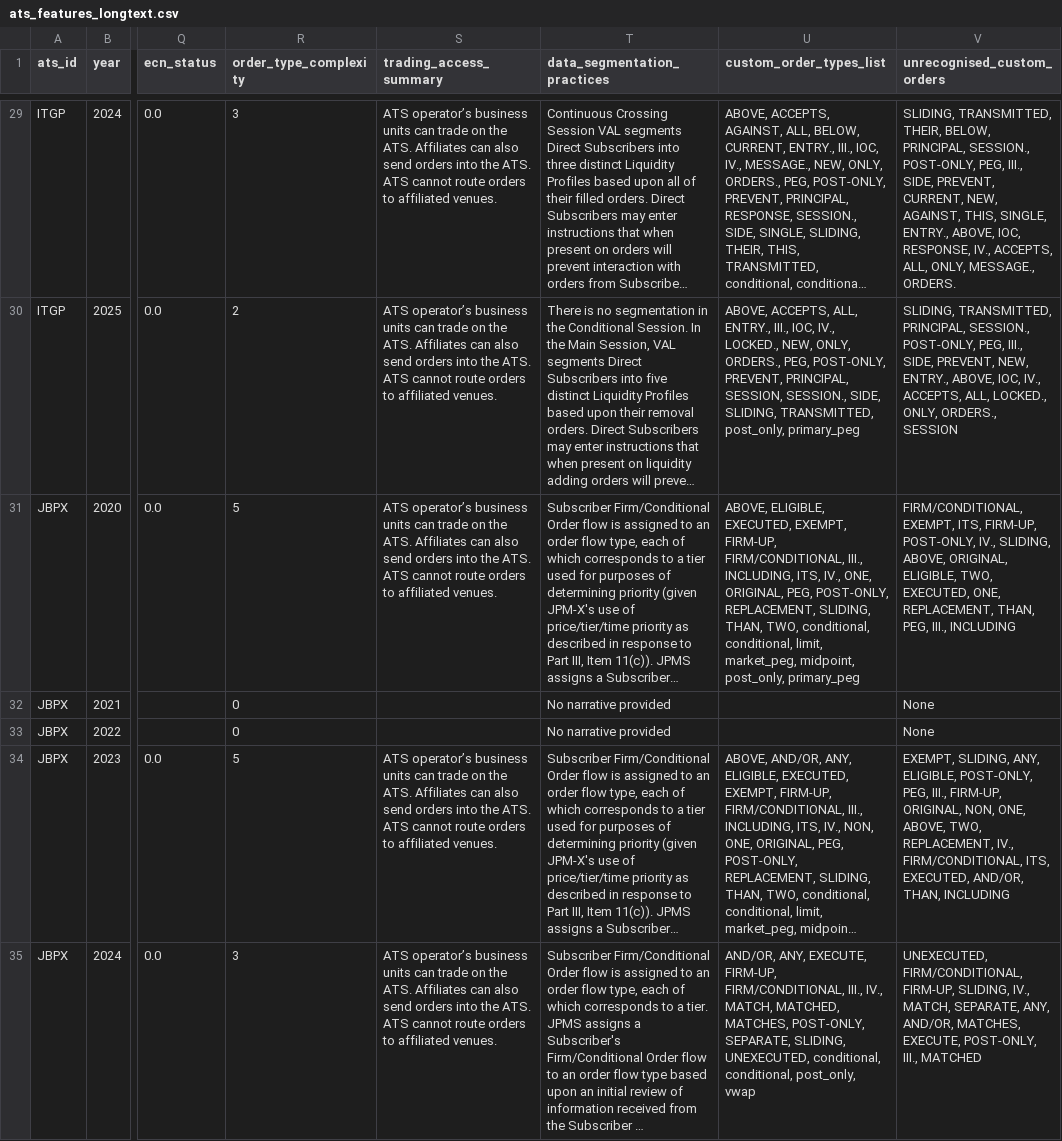
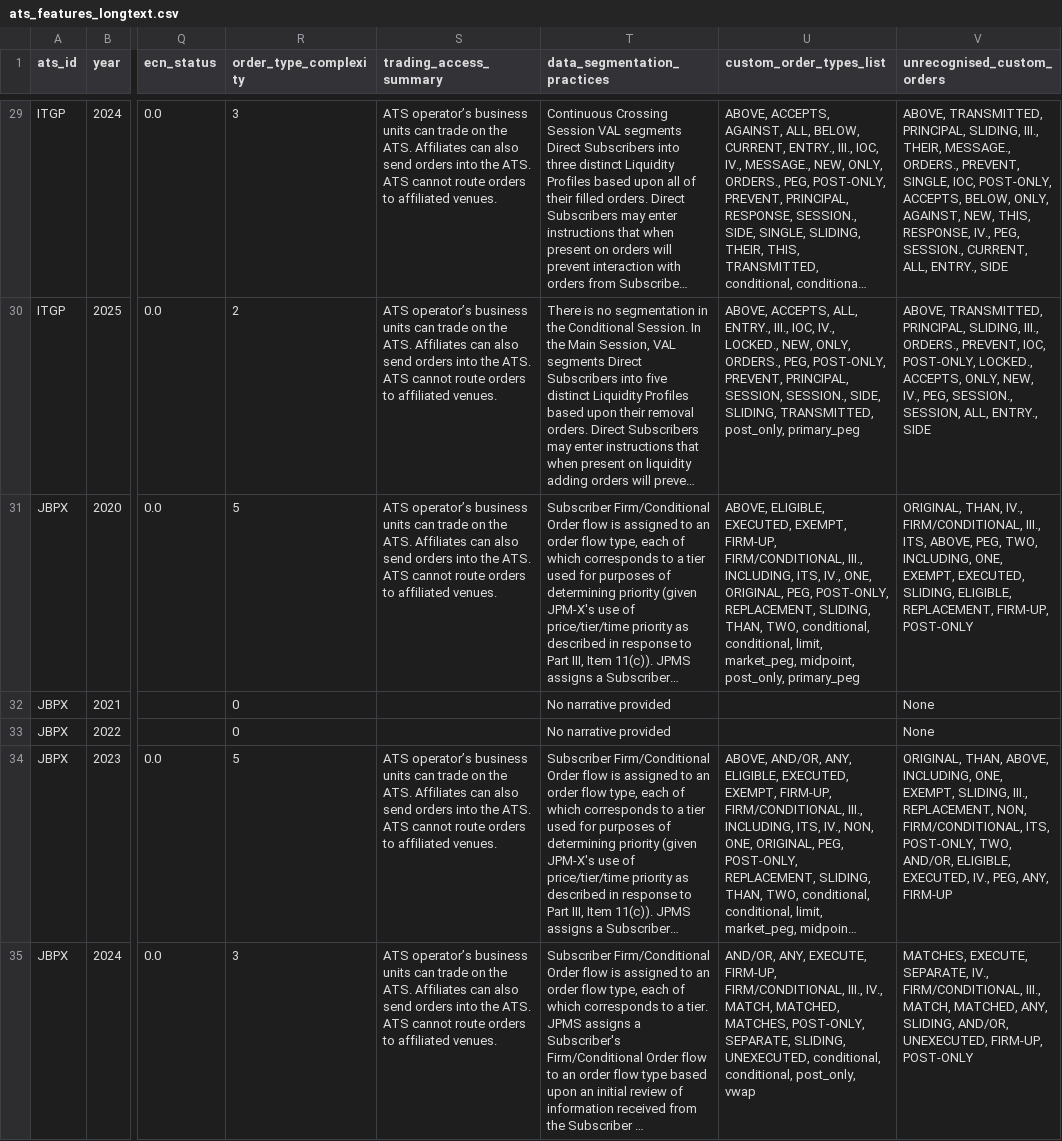
Before and after one commit to NguyenTran88/ATS-Dataset-Constructor, a CSV file: data/ats_processed/ats_features_longtext.csv, drawn as a sheet; only a part is shown, gaps mark what is left out; long unchanged cells end in …; the diff covers the shown part only; the diff names each change by its address in the sheet, - before the commit and + after, or states it on an @@ line.

```diff
--- a/data/ats_processed/ats_features_longtext.csv
+++ b/data/ats_processed/ats_features_longtext.csv
-V29 (unrecognised_custom_orders): SLIDING, TRANSMITTED, THEIR, BELOW, PRINCIPAL, SESSION., POST-ONLY, PEG, III., SIDE, PREVENT, CURRENT, NEW, AGAINST, THIS, SINGLE, ENTRY., ABOVE, IOC, RESPONSE, IV., ACCEPTS, ALL, ONLY, MESSAGE., ORDERS.
+V29 (unrecognised_custom_orders): ABOVE, TRANSMITTED, PRINCIPAL, SLIDING, III., THEIR, MESSAGE., ORDERS., PREVENT, SINGLE, IOC, POST-ONLY, ACCEPTS, BELOW, ONLY, AGAINST, NEW, THIS, RESPONSE, IV., PEG, SESSION., CURRENT, ALL, ENTRY., SIDE
-V30 (unrecognised_custom_orders): SLIDING, TRANSMITTED, PRINCIPAL, SESSION., POST-ONLY, PEG, III., SIDE, PREVENT, NEW, ENTRY., ABOVE, IOC, IV., ACCEPTS, ALL, LOCKED., ONLY, ORDERS., SESSION
+V30 (unrecognised_custom_orders): ABOVE, TRANSMITTED, PRINCIPAL, SLIDING, III., ORDERS., PREVENT, IOC, POST-ONLY, LOCKED., ACCEPTS, ONLY, NEW, IV., PEG, SESSION., SESSION, ALL, ENTRY., SIDE
-V31 (unrecognised_custom_orders): FIRM/CONDITIONAL, EXEMPT, ITS, FIRM-UP, POST-ONLY, IV., SLIDING, ABOVE, ORIGINAL, ELIGIBLE, TWO, EXECUTED, ONE, REPLACEMENT, THAN, PEG, III., INCLUDING
+V31 (unrecognised_custom_orders): ORIGINAL, THAN, IV., FIRM/CONDITIONAL, III., ITS, ABOVE, PEG, TWO, INCLUDING, ONE, EXEMPT, EXECUTED, SLIDING, ELIGIBLE, REPLACEMENT, FIRM-UP, POST-ONLY
-V34 (unrecognised_custom_orders): EXEMPT, SLIDING, ANY, ELIGIBLE, POST-ONLY, PEG, III., FIRM-UP, ORIGINAL, NON, ONE, ABOVE, TWO, REPLACEMENT, IV., FIRM/CONDITIONAL, ITS, EXECUTED, AND/OR, THAN, INCLUDING
+V34 (unrecognised_custom_orders): ORIGINAL, THAN, ABOVE, INCLUDING, ONE, EXEMPT, SLIDING, III., REPLACEMENT, NON, FIRM/CONDITIONAL, ITS, POST-ONLY, TWO, AND/OR, ELIGIBLE, EXECUTED, IV., PEG, ANY, FIRM-UP
-V35 (unrecognised_custom_orders): UNEXECUTED, FIRM/CONDITIONAL, FIRM-UP, SLIDING, IV., MATCH, SEPARATE, ANY, AND/OR, MATCHES, EXECUTE, POST-ONLY, III., MATCHED
+V35 (unrecognised_custom_orders): MATCHES, EXECUTE, SEPARATE, IV., FIRM/CONDITIONAL, III., MATCH, MATCHED, ANY, SLIDING, AND/OR, UNEXECUTED, FIRM-UP, POST-ONLY
```
Also changed, not shown: 66 edited cells elsewhere in this file, data/volume data/data_clean/annual_volume.csv, tables/tab2_corr_matrix.csv, 8 other files.
